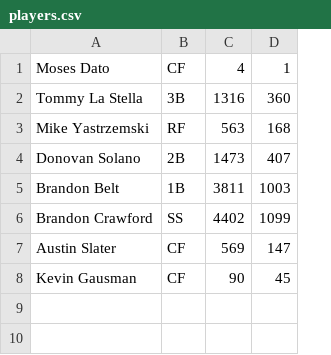
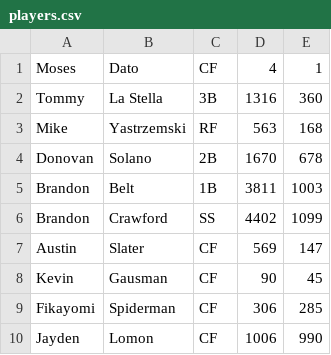
Before and after one commit to GoYommie/Baseball_Team_Manager, a CSV file: players.csv, drawn as a sheet; removed rows and columns are numbered as before the commit, all else as after; the diff names each change by its address in the sheet, - before the commit and + after, or states it on an @@ line.

Commit message:
S3- modified player name to first/last name and save to csv

```diff
--- a/players.csv
+++ b/players.csv
-column A, rows 1-3: Moses Dato | Tommy La Stella | Mike Yastrzemski; rows 5-8: Brandon Belt | Brandon Crawford | Austin Slater | Kevin Gausman
+column A, rows 1-3: Moses | Tommy | Mike; rows 5-8: Brandon | Brandon | Austin | Kevin
+column B, rows 1-3: Dato | La Stella | Yastrzemski; rows 5-8: Belt | Crawford | Slater | Gausman
-row 4: Donovan Solano | 2B | 1473 | 407
+row 4: Donovan | Solano | 2B | 1670 | 678
+row 9: Fikayomi | Spiderman | CF | 306 | 285
+row 10: Jayden | Lomon | CF | 1006 | 990
```
Also changed, not shown: 3 other files.
